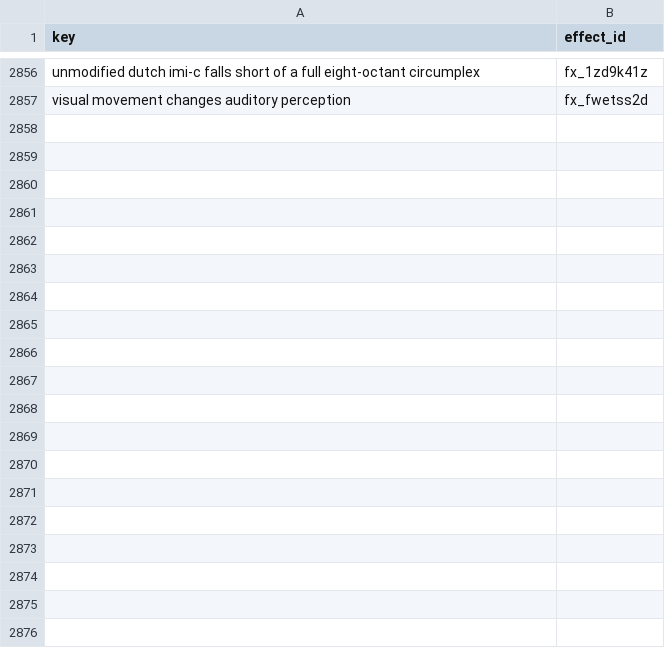
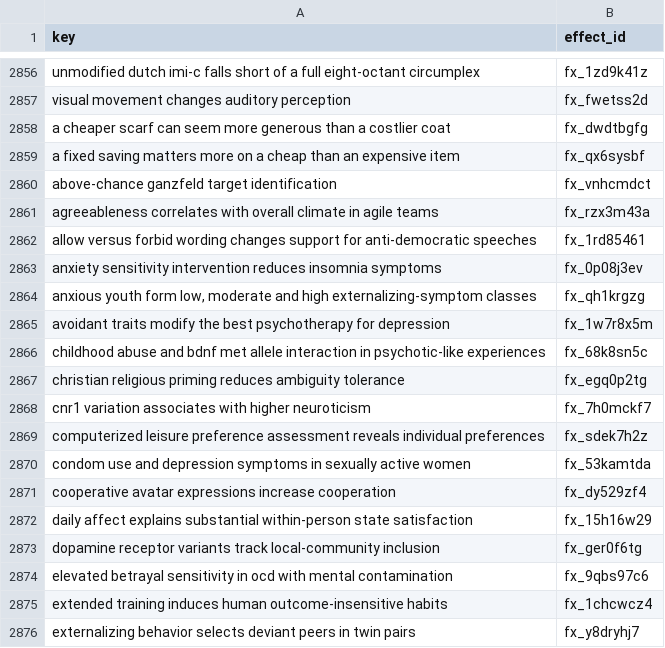
Before and after one commit to leosammallahti/retested, a CSV file: data/curated/registry/effect_ids.csv, drawn as a sheet; only a part is shown, gaps mark what is left out; the diff covers the shown part only.

```diff
--- a/data/curated/registry/effect_ids.csv
+++ b/data/curated/registry/effect_ids.csv
@@ -2857 +2857,20 @@ unmodified dutch imi-c falls short of a full eight-octant circumplex,fx_1zd9k41z
 visual movement changes auditory perception,fx_fwetss2d
+a cheaper scarf can seem more generous than a costlier coat,fx_dwdtbgfg
+a fixed saving matters more on a cheap than an expensive item,fx_qx6sysbf
+above-chance ganzfeld target identification,fx_vnhcmdct
+agreeableness correlates with overall climate in agile teams,fx_rzx3m43a
+allow versus forbid wording changes support for anti-democratic speeches,fx_1rd85461
+anxiety sensitivity intervention reduces insomnia symptoms,fx_0p08j3ev
+"anxious youth form low, moderate and high externalizing-symptom classes",fx_qh1krgzg
+avoidant traits modify the best psychotherapy for depression,fx_1w7r8x5m
+childhood abuse and bdnf met allele interaction in psychotic-like experiences,fx_68k8sn5c
+christian religious priming reduces ambiguity tolerance,fx_egq0p2tg
+cnr1 variation associates with higher neuroticism,fx_7h0mckf7
+computerized leisure preference assessment reveals individual preferences,fx_sdek7h2z
+condom use and depression symptoms in sexually active women,fx_53kamtda
+cooperative avatar expressions increase cooperation,fx_dy529zf4
+daily affect explains substantial within-person state satisfaction,fx_15h16w29
+dopamine receptor variants track local-community inclusion,fx_ger0f6tg
+elevated betrayal sensitivity in ocd with mental contamination,fx_9qbs97c6
+extended training induces human outcome-insensitive habits,fx_1chcwcz4
+externalizing behavior selects deviant peers in twin pairs,fx_y8dryhj7
```
Also changed, not shown: 38 added rows elsewhere in this file, 8 other files.
